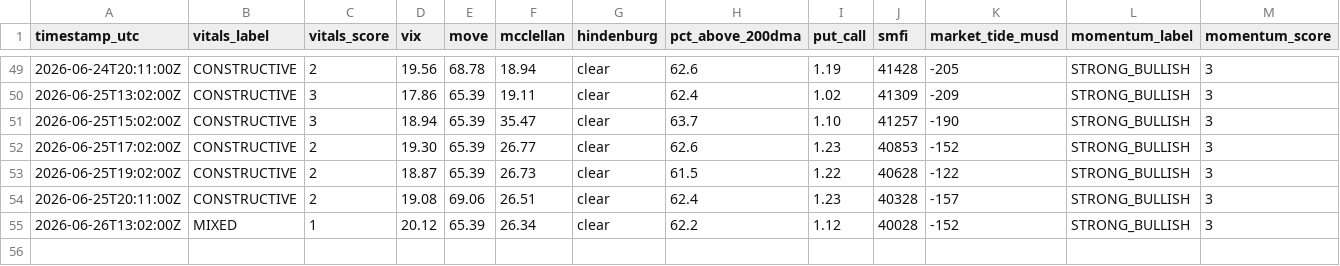
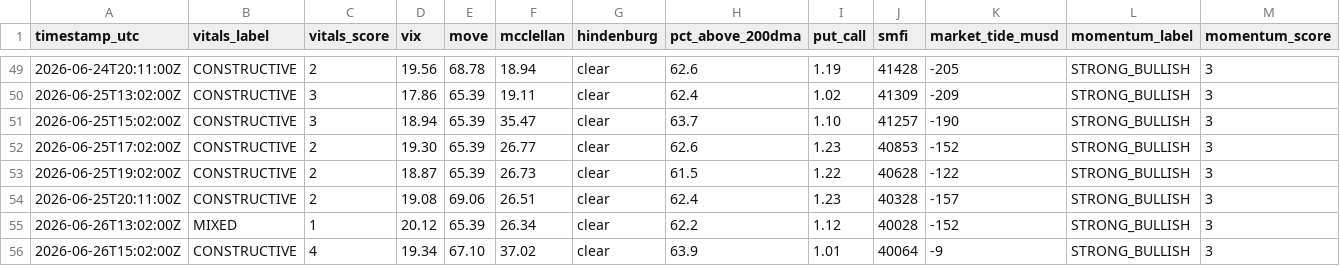
Before and after one commit to natalivm/Market-Vitals, a CSV file: data/vitals_history.csv, drawn as a sheet; only a part is shown, gaps mark what is left out; rows hold the shown columns only; the diff names each change by its address in the sheet, - before the commit and + after, or states it on an @@ line.

```diff
--- a/data/vitals_history.csv
+++ b/data/vitals_history.csv
+row 56: 2026-06-26T15:02:00Z | CONSTRUCTIVE | 4 | 19.34 | 67.10 | 37.02 | clear | 63.9 | 1.01 | 40064 | -9 | STRONG_BULLISH | 3
```
Also changed, not shown: 1 other file.
